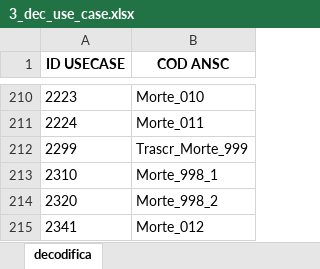
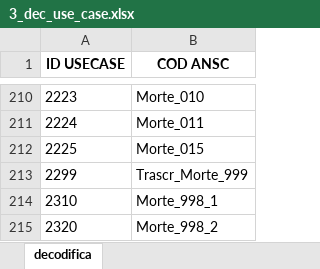
Before and after one commit to italia/ansc, an Excel workbook: docs/Mapping_casi_uso/3_dec_use_case.xlsx, sheet decodifica, drawn as a sheet; only a part is shown, gaps mark what is left out; the shorter side is filled out with more unchanged rows; values as stored, in another font and other column widths than the file's, no borders; the diff names each change by its address in the sheet, - before the commit and + after, or states it on an @@ line.

```diff
--- a/docs/Mapping_casi_uso/3_dec_use_case.xlsx (sheet decodifica)
+++ b/docs/Mapping_casi_uso/3_dec_use_case.xlsx (sheet decodifica)
+row 212: 2225 | Morte_015
```
Also changed, not shown: docs/Caratteristiche_servizi/Tracciato-Evento.xlsx, 7 other files.
